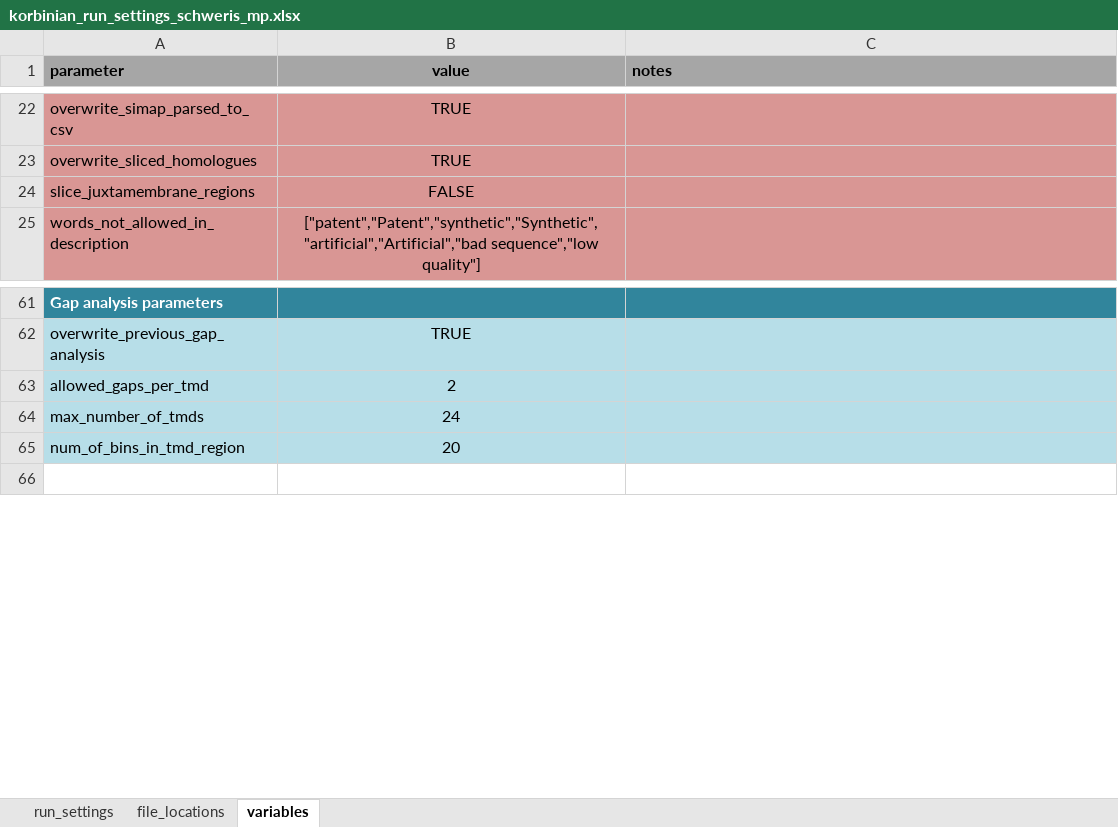
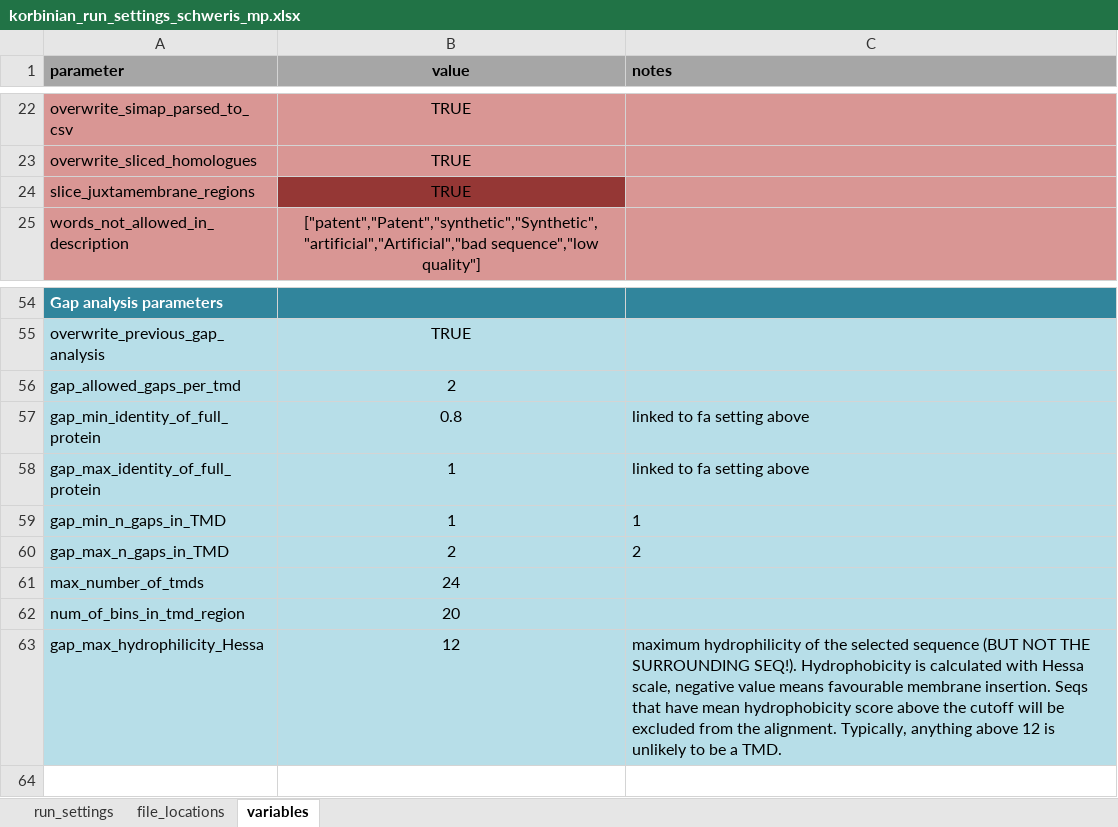
Before and after one commit to teese/korbinian, an Excel workbook: korbinian/examples/settings/korbinian_run_settings_schweris_mp.xlsx, sheet variables, drawn as a sheet; only a part is shown, gaps mark what is left out; values as stored, in another font and other column widths than the file's, no borders; conditional formats not drawn; addresses are those after the commit; the diff covers the shown part only; the diff names each change by its address in the sheet, - before the commit and + after, or states it on an @@ line.

Commit message:
created fastagap, a new method to save TMD_seq_plus_surr only for homologues with gaps in the TMD added calculation of hydrophobicity to the slice scripts added filtering by Hessa hydrophilicity to cons_ratio, fasta, and fastagap added filtering by length of nonTMD to cons_ratio added filtering by number of gaps in TMD to cons_ratio replaced several print statements with sys.stdout.write, making it easier to detect print statements added during development

```diff
--- a/korbinian/examples/settings/korbinian_run_settings_schweris_mp.xlsx (sheet variables)
+++ b/korbinian/examples/settings/korbinian_run_settings_schweris_mp.xlsx (sheet variables)
-B24 (value): FALSE
+B24 (value): TRUE
-B24 fill: #D99694
+B24 fill: #953735
-A56 (parameter): allowed_gaps_per_tmd
+A56 (parameter): gap_allowed_gaps_per_tmd
+row 57: gap_min_identity_of_full_protein | 0.8 | linked to fa setting above
+row 58: gap_max_identity_of_full_protein | 1 | linked to fa setting above
+row 59: gap_min_n_gaps_in_TMD | 1 | 1
+row 60: gap_max_n_gaps_in_TMD | 2 | 2
+row 63: gap_max_hydrophilicity_Hessa | 12 | maximum hydrophilicity of the selected sequence (BUT NOT THE SURROUNDING SEQ!). Hydrophobicity is calculated with Hessa scale, negative value means favourable membrane insertion. Seqs that have mean hydrophobicity score above the cutoff will be excluded from the alignment. Typically, anything above 12 is unlikely to be a TMD.
```
Also changed, not shown: 7 added rows, 14 removed rows, 9 edited cells and cell formats elsewhere in this sheet, sheet run_settings, sheet file_locations, formulas that keep their value, 14 other files.
